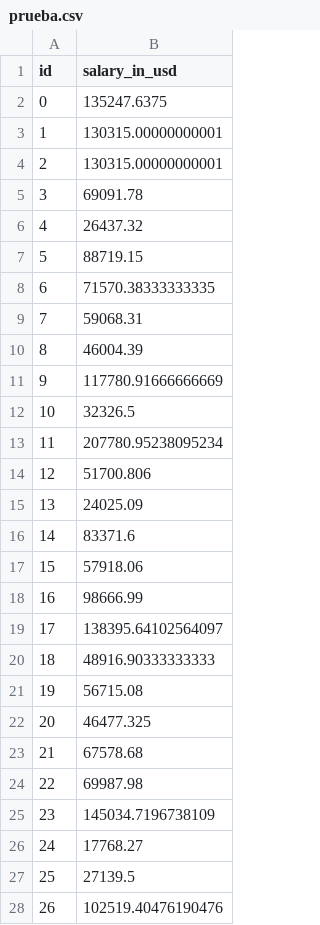
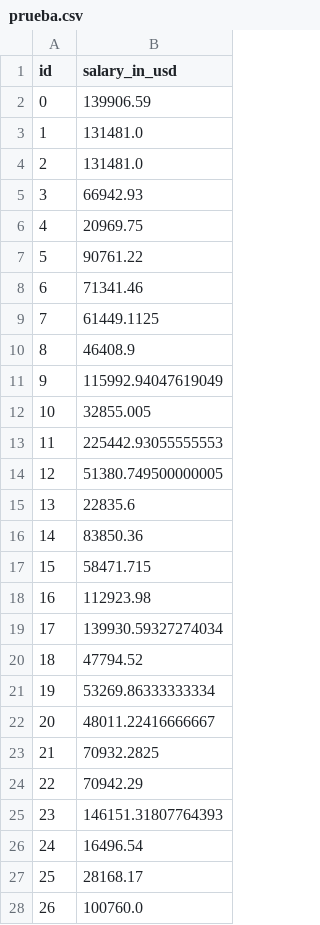
Before and after one commit to OrianAmpuero/Kaggle_Competition, a CSV file: data/prueba.csv, drawn as a sheet; only a part is shown; the diff covers the shown part only.

```diff
--- a/data/prueba.csv
+++ b/data/prueba.csv
@@ -1,28 +1,28 @@
 id,salary_in_usd
-0,135247.6375
-1,130315.00000000001
-2,130315.00000000001
-3,69091.78
-4,26437.32
-5,88719.15
-6,71570.38333333335
-7,59068.31
-8,46004.39
-9,117780.91666666669
-10,32326.5
-11,207780.95238095234
-12,51700.806
-13,24025.09
-14,83371.6
-15,57918.06
-16,98666.99
-17,138395.64102564097
-18,48916.90333333333
-19,56715.08
-20,46477.325
-21,67578.68
-22,69987.98
-23,145034.7196738109
-24,17768.27
-25,27139.5
-26,102519.40476190476
+0,139906.59
+1,131481.0
+2,131481.0
+3,66942.93
+4,20969.75
+5,90761.22
+6,71341.46
+7,61449.1125
+8,46408.9
+9,115992.94047619049
+10,32855.005
+11,225442.93055555553
+12,51380.749500000005
+13,22835.6
+14,83850.36
+15,58471.715
+16,112923.98
+17,139930.59327274034
+18,47794.52
+19,53269.86333333334
+20,48011.22416666667
+21,70932.2825
+22,70942.29
+23,146151.31807764393
+24,16496.54
+25,28168.17
+26,100760.0
```
Also changed, not shown: 80 edited cells elsewhere in this file, 1 other file.
